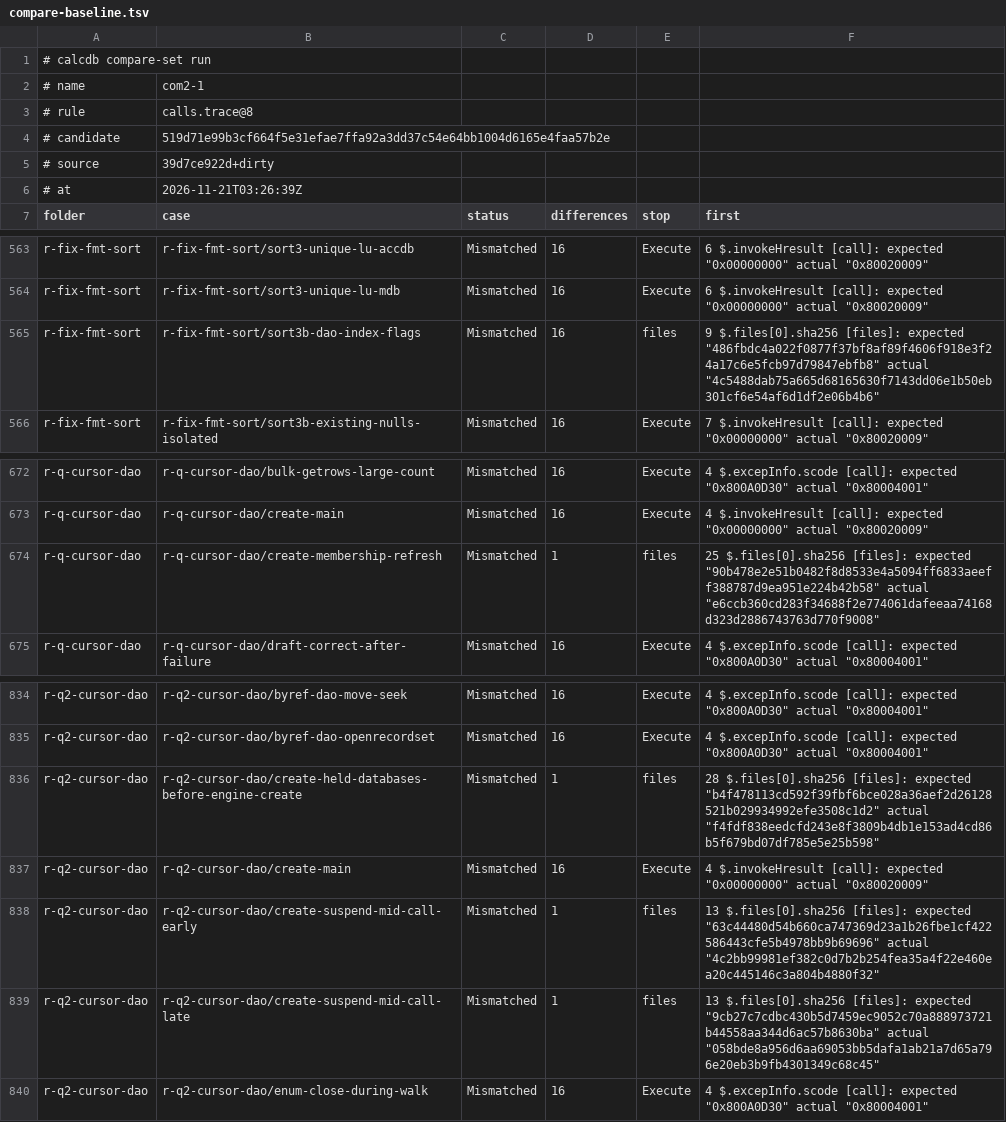
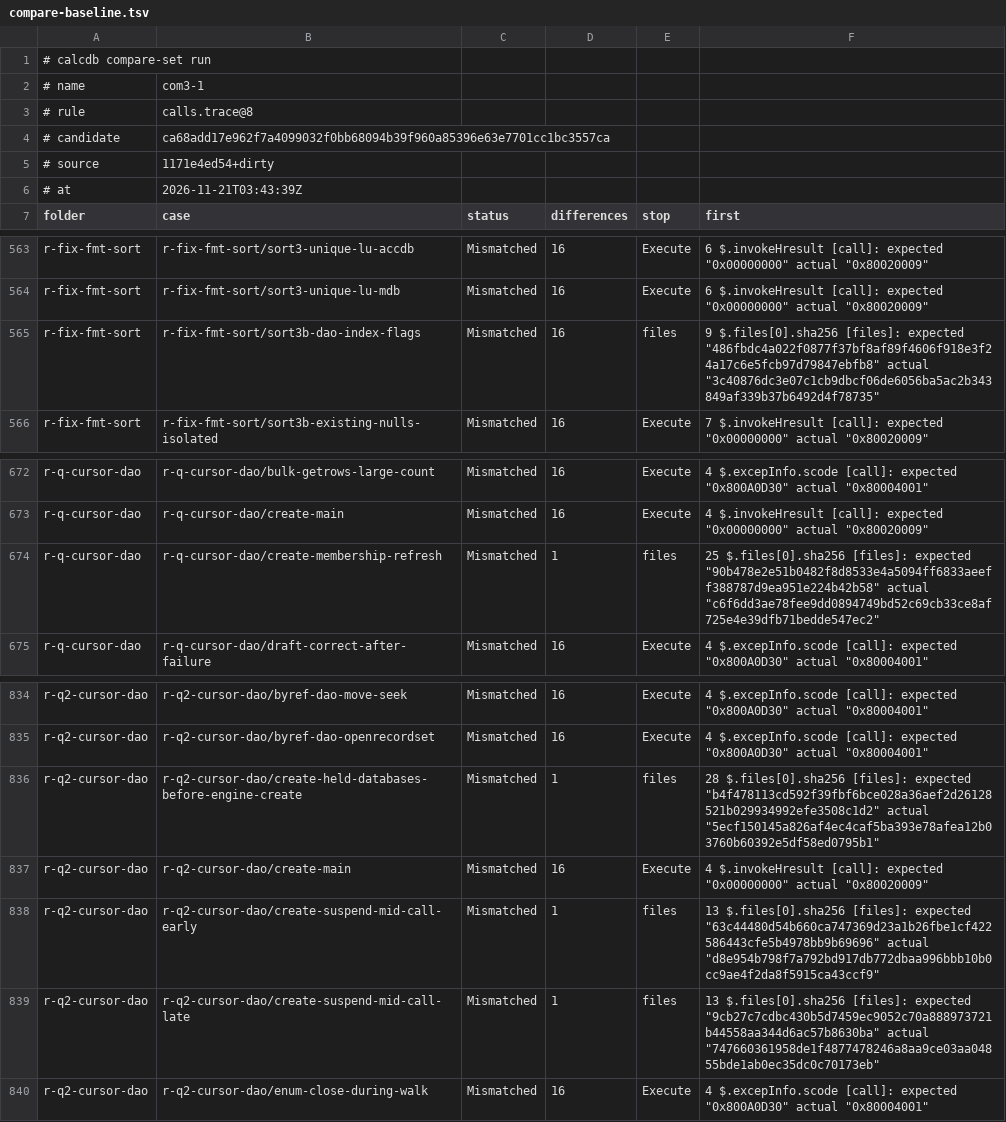
Before and after one commit to DnaCalc/CalcDb, a TSV file: docs/work/compare-baseline.tsv, drawn as a sheet; only a part is shown, gaps mark what is left out.

```diff
--- a/docs/work/compare-baseline.tsv
+++ b/docs/work/compare-baseline.tsv
@@ -1,7 +1,7 @@
 # calcdb compare-set run
-# name	com2-1
+# name	com3-1
 # rule	calls.trace@8
-# candidate	519d71e99b3cf664f5e31efae7ffa92a3dd37c54e64bb1004d6165e4faa57b2e
-# source	39d7ce922d+dirty
-# at	2026-11-21T03:26:39Z
+# candidate	ca68add17e962f7a4099032f0bb68094b39f960a85396e63e7701cc1bc3557ca
+# source	1171e4ed54+dirty
+# at	2026-11-21T03:43:39Z
 folder	case	status	differences	stop	first
@@ -564,3 +564,3 @@ r-fix-fmt-sort	r-fix-fmt-sort/sort3-unique-lu-accdb	Mismatched	16	Execute	6 $.in
 r-fix-fmt-sort	r-fix-fmt-sort/sort3-unique-lu-mdb	Mismatched	16	Execute	6 $.invokeHresult [call]: expected "0x00000000" actual "0x80020009"
-r-fix-fmt-sort	r-fix-fmt-sort/sort3b-dao-index-flags	Mismatched	16	files	9 $.files[0].sha256 [files]: expected "486fbdc4a022f0877f37bf8af89f4606f918e3f24a17c6e5fcb97d79847ebfb8" actual "4c5488dab75a665d68165630f7143dd06e1b50eb301cf6e54af6d1df2e06b4b6"
+r-fix-fmt-sort	r-fix-fmt-sort/sort3b-dao-index-flags	Mismatched	16	files	9 $.files[0].sha256 [files]: expected "486fbdc4a022f0877f37bf8af89f4606f918e3f24a17c6e5fcb97d79847ebfb8" actual "3c40876dc3e07c1cb9dbcf06de6056ba5ac2b343849af339b37b6492d4f78735"
 r-fix-fmt-sort	r-fix-fmt-sort/sort3b-existing-nulls-isolated	Mismatched	16	Execute	7 $.invokeHresult [call]: expected "0x00000000" actual "0x80020009"
@@ -673,3 +673,3 @@ r-q-cursor-dao	r-q-cursor-dao/bulk-getrows-large-count	Mismatched	16	Execute	4 $
 r-q-cursor-dao	r-q-cursor-dao/create-main	Mismatched	16	Execute	4 $.invokeHresult [call]: expected "0x00000000" actual "0x80020009"
-r-q-cursor-dao	r-q-cursor-dao/create-membership-refresh	Mismatched	1	files	25 $.files[0].sha256 [files]: expected "90b478e2e51b0482f8d8533e4a5094ff6833aeeff388787d9ea951e224b42b58" actual "e6ccb360cd283f34688f2e774061dafeeaa74168d323d2886743763d770f9008"
+r-q-cursor-dao	r-q-cursor-dao/create-membership-refresh	Mismatched	1	files	25 $.files[0].sha256 [files]: expected "90b478e2e51b0482f8d8533e4a5094ff6833aeeff388787d9ea951e224b42b58" actual "c6f6dd3ae78fee9dd0894749bd52c69cb33ce8af725e4e39dfb71bedde547ec2"
 r-q-cursor-dao	r-q-cursor-dao/draft-correct-after-failure	Mismatched	16	Execute	4 $.excepInfo.scode [call]: expected "0x800A0D30" actual "0x80004001"
@@ -835,6 +835,6 @@ r-q2-cursor-dao	r-q2-cursor-dao/byref-dao-move-seek	Mismatched	16	Execute	4 $.ex
 r-q2-cursor-dao	r-q2-cursor-dao/byref-dao-openrecordset	Mismatched	16	Execute	4 $.excepInfo.scode [call]: expected "0x800A0D30" actual "0x80004001"
-r-q2-cursor-dao	r-q2-cursor-dao/create-held-databases-before-engine-create	Mismatched	1	files	28 $.files[0].sha256 [files]: expected "b4f478113cd592f39fbf6bce028a36aef2d26128521b029934992efe3508c1d2" actual "f4fdf838eedcfd243e8f3809b4db1e153ad4cd86b5f679bd07df785e5e25b598"
+r-q2-cursor-dao	r-q2-cursor-dao/create-held-databases-before-engine-create	Mismatched	1	files	28 $.files[0].sha256 [files]: expected "b4f478113cd592f39fbf6bce028a36aef2d26128521b029934992efe3508c1d2" actual "5ecf150145a826af4ec4caf5ba393e78afea12b03760b60392e5df58ed0795b1"
 r-q2-cursor-dao	r-q2-cursor-dao/create-main	Mismatched	16	Execute	4 $.invokeHresult [call]: expected "0x00000000" actual "0x80020009"
-r-q2-cursor-dao	r-q2-cursor-dao/create-suspend-mid-call-early	Mismatched	1	files	13 $.files[0].sha256 [files]: expected "63c44480d54b660ca747369d23a1b26fbe1cf422586443cfe5b4978bb9b69696" actual "4c2bb99981ef382c0d7b2b254fea35a4f22e460ea20c445146c3a804b4880f32"
-r-q2-cursor-dao	r-q2-cursor-dao/create-suspend-mid-call-late	Mismatched	1	files	13 $.files[0].sha256 [files]: expected "9cb27c7cdbc430b5d7459ec9052c70a888973721b44558aa344d6ac57b8630ba" actual "058bde8a956d6aa69053bb5dafa1ab21a7d65a796e20eb3b9fb4301349c68c45"
+r-q2-cursor-dao	r-q2-cursor-dao/create-suspend-mid-call-early	Mismatched	1	files	13 $.files[0].sha256 [files]: expected "63c44480d54b660ca747369d23a1b26fbe1cf422586443cfe5b4978bb9b69696" actual "d8e954b798f7a792bd917db772dbaa996bbb10b0cc9ae4f2da8f5915ca43ccf9"
+r-q2-cursor-dao	r-q2-cursor-dao/create-suspend-mid-call-late	Mismatched	1	files	13 $.files[0].sha256 [files]: expected "9cb27c7cdbc430b5d7459ec9052c70a888973721b44558aa344d6ac57b8630ba" actual "747660361958de1f4877478246a8aa9ce03aa04855bde1ab0ec35dc0c70173eb"
 r-q2-cursor-dao	r-q2-cursor-dao/enum-close-during-walk	Mismatched	16	Execute	4 $.excepInfo.scode [call]: expected "0x800A0D30" actual "0x80004001"
```
